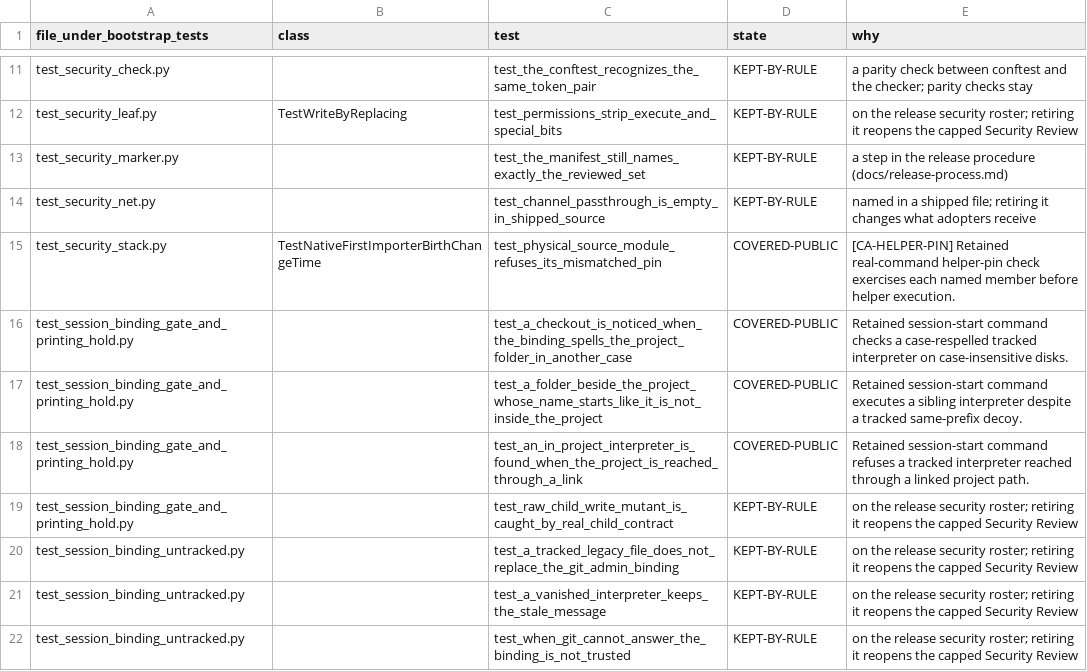
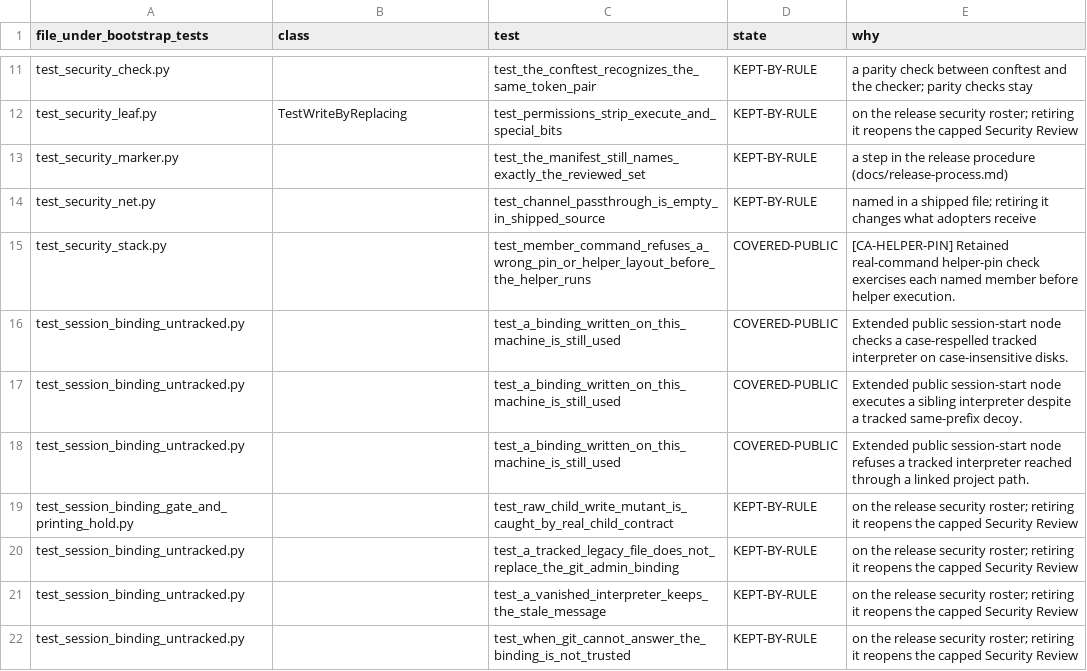
Before and after one commit to MSUHydrogeology/cairn, a CSV file: dev/measurement/promise-testing-worklist-2026-11-11.csv, drawn as a sheet; only a part is shown, gaps mark what is left out; the diff covers the shown part only.

Commit message:
Verify identical malformed oracle locks publicly
Exercise run_oracle with baseline and current engines from the same temporary trusted commit, each emitting identical malformed lock bytes, and record the scoped evidence and remaining review boundary. Point the worklist at the public nodes that carry each disposition.

```diff
--- a/dev/measurement/promise-testing-worklist-2026-11-11.csv
+++ b/dev/measurement/promise-testing-worklist-2026-11-11.csv
@@ -14,6 +14,6 @@ test_security_marker.py,,test_the_manifest_still_names_exactly_the_reviewed_set,
 test_security_net.py,,test_channel_passthrough_is_empty_in_shipped_source,KEPT-BY-RULE,named in a shipped file; retiring it changes what adopters receive
-test_security_stack.py,TestNativeFirstImporterBirthChangeTime,test_physical_source_module_refuses_its_mismatched_pin,COVERED-PUBLIC,"[CA-HELPER-PIN] Retained real-command helper-pin check exercises each named member before helper execution."
-test_session_binding_gate_and_printing_hold.py,,test_a_checkout_is_noticed_when_the_binding_spells_the_project_folder_in_another_case,COVERED-PUBLIC,Retained session-start command checks a case-respelled tracked interpreter on case-insensitive disks.
-test_session_binding_gate_and_printing_hold.py,,test_a_folder_beside_the_project_whose_name_starts_like_it_is_not_inside_the_project,COVERED-PUBLIC,Retained session-start command executes a sibling interpreter despite a tracked same-prefix decoy.
-test_session_binding_gate_and_printing_hold.py,,test_an_in_project_interpreter_is_found_when_the_project_is_reached_through_a_link,COVERED-PUBLIC,Retained session-start command refuses a tracked interpreter reached through a linked project path.
+test_security_stack.py,,test_member_command_refuses_a_wrong_pin_or_helper_layout_before_the_helper_runs,COVERED-PUBLIC,"[CA-HELPER-PIN] Retained real-command helper-pin check exercises each named member before helper execution."
+test_session_binding_untracked.py,,test_a_binding_written_on_this_machine_is_still_used,COVERED-PUBLIC,Extended public session-start node checks a case-respelled tracked interpreter on case-insensitive disks.
+test_session_binding_untracked.py,,test_a_binding_written_on_this_machine_is_still_used,COVERED-PUBLIC,Extended public session-start node executes a sibling interpreter despite a tracked same-prefix decoy.
+test_session_binding_untracked.py,,test_a_binding_written_on_this_machine_is_still_used,COVERED-PUBLIC,Extended public session-start node refuses a tracked interpreter reached through a linked project path.
 test_session_binding_gate_and_printing_hold.py,,test_raw_child_write_mutant_is_caught_by_real_child_contract,KEPT-BY-RULE,on the release security roster; retiring it reopens the capped Security Review
```
Also changed, not shown: 18 edited cells elsewhere in this file, 2 other files.
